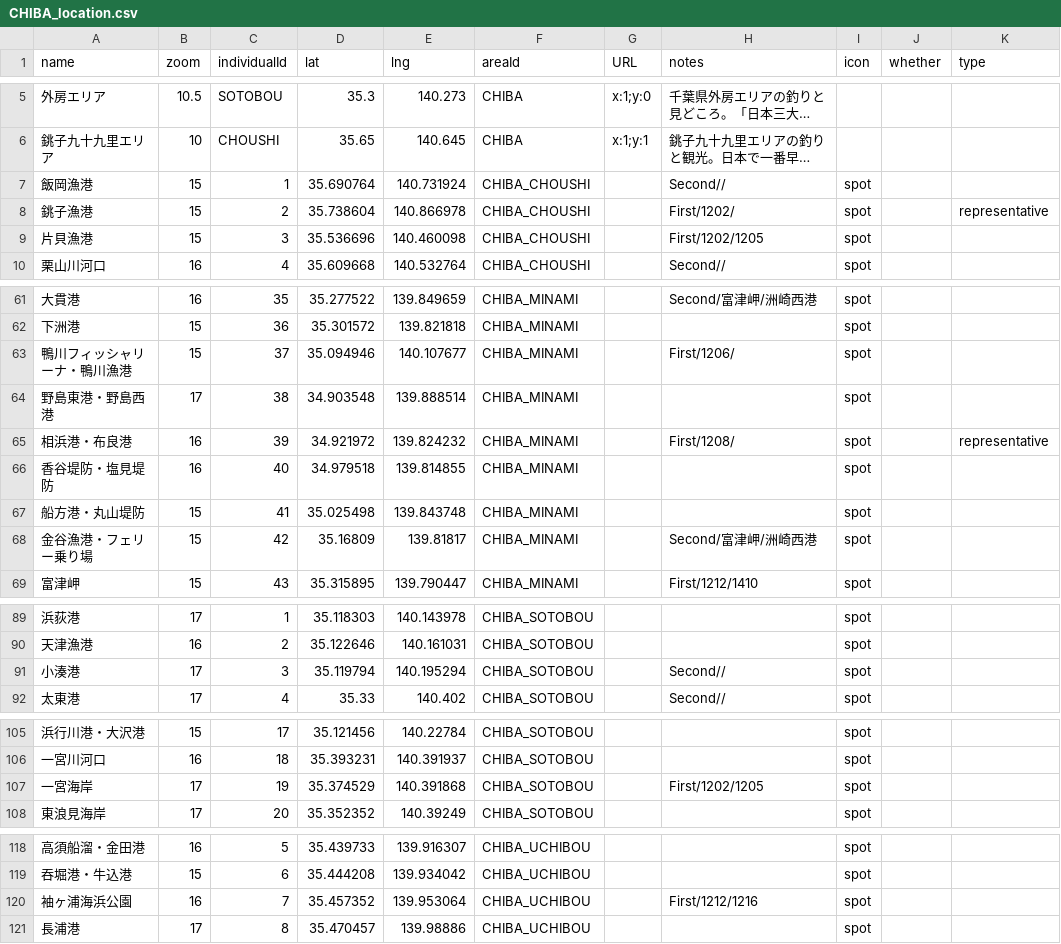
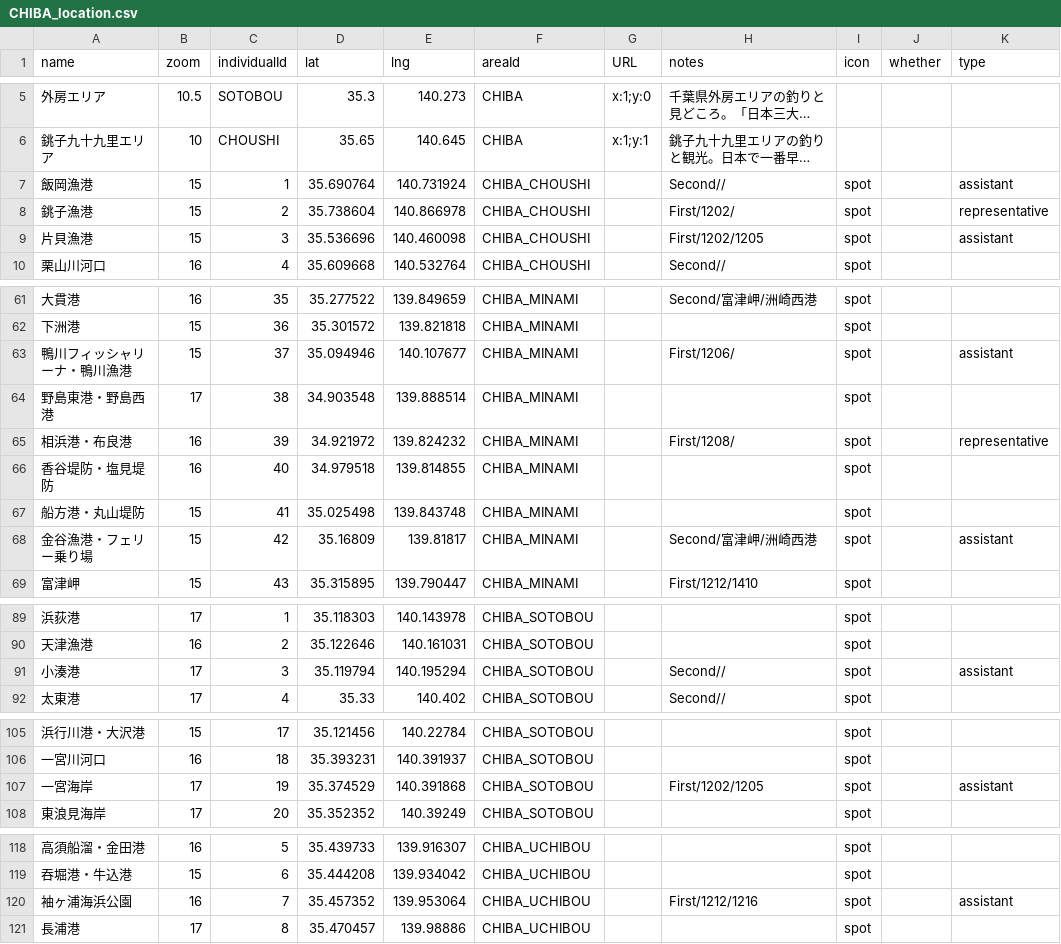
Before and after one commit to 4476barebare/MAP-, a CSV file: KANTO/CHIBA_location.csv, drawn as a sheet; only a part is shown, gaps mark what is left out; long unchanged cells end in …; the diff covers the shown part only; the diff names each change by its address in the sheet, - before the commit and + after, or states it on an @@ line.

Commit message:
Add files via upload

```diff
--- a/KANTO/CHIBA_location.csv
+++ b/KANTO/CHIBA_location.csv
-K7 (type): (empty)
+K7 (type): assistant
-K9 (type): (empty)
+K9 (type): assistant
-K63 (type): (empty)
+K63 (type): assistant
-K68 (type): (empty)
+K68 (type): assistant
-K91 (type): (empty)
+K91 (type): assistant
-K107 (type): (empty)
+K107 (type): assistant
-K120 (type): (empty)
+K120 (type): assistant
```
Also changed, not shown: 1 edited cell elsewhere in this file.
